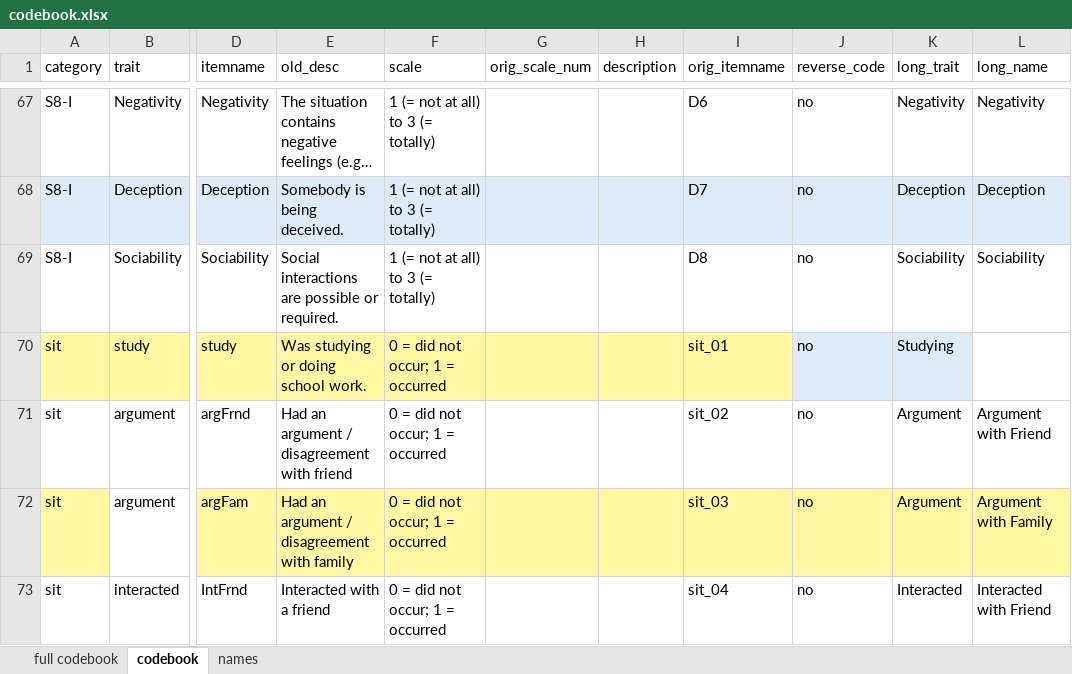
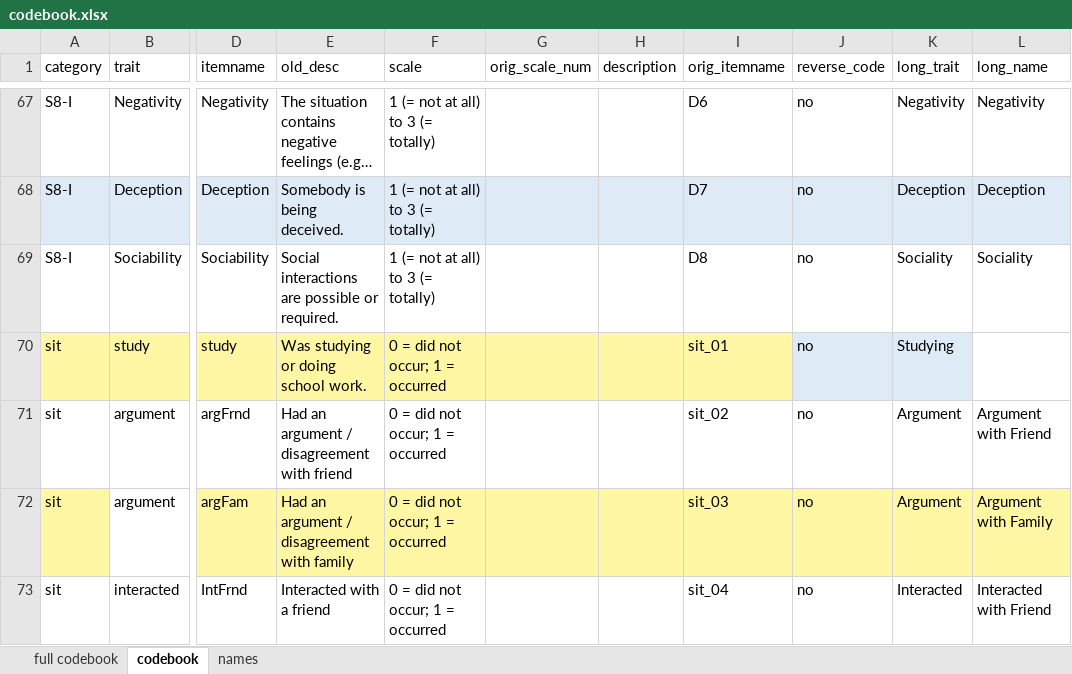
Before and after one commit to ian-shryock/behavior-prediction, an Excel workbook: 01-codebooks/codebook.xlsx, sheet codebook, drawn as a sheet; only a part is shown, gaps mark what is left out; long unchanged cells end in …; values as stored, in another font and other column widths than the file's, no borders; the diff names each change by its address in the sheet, - before the commit and + after, or states it on an @@ line.

Commit message:
Update codebook.xlsx

```diff
--- a/01-codebooks/codebook.xlsx (sheet codebook)
+++ b/01-codebooks/codebook.xlsx (sheet codebook)
-K69 (long_trait): Sociability
+K69 (long_trait): Sociality
-L69 (long_name): Sociability
+L69 (long_name): Sociality
```
Also changed, not shown: sheet names, sheet full codebook.
